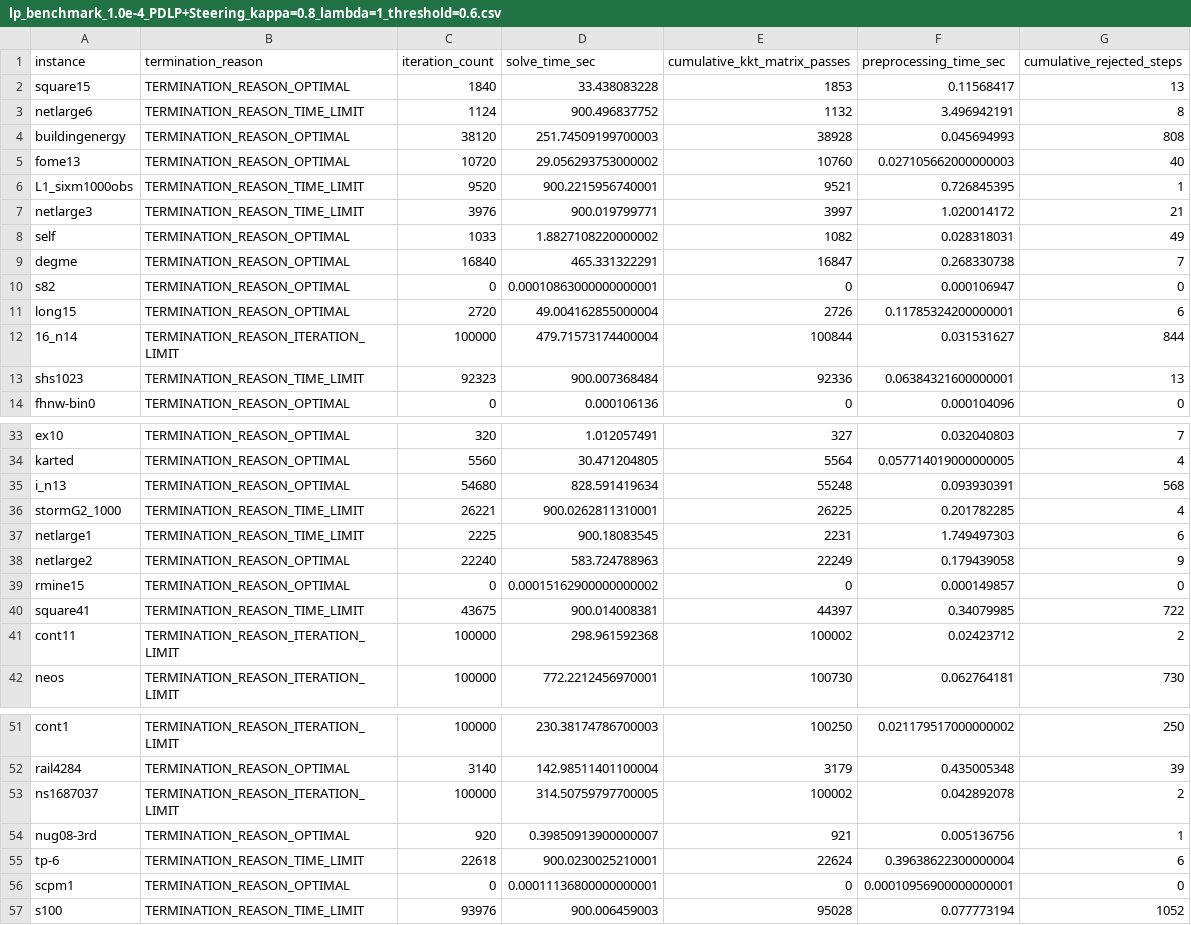
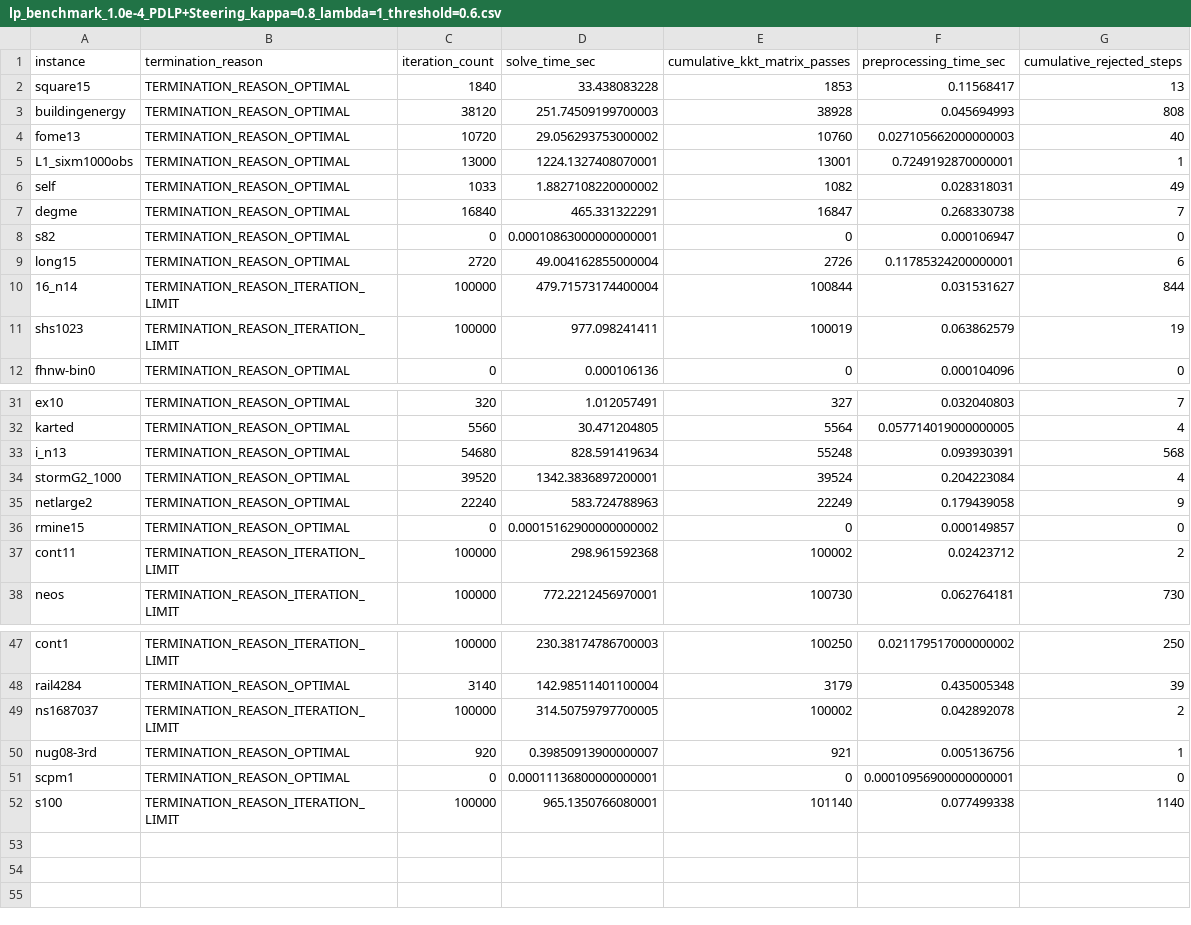
Before and after one commit to TheodorAT/MasterThesisCpp, a CSV file: benchmarking_results/remote_benchmark_results/lp_benchmark_1.0e-4_PDLP+Steering_kappa=0.8_lambda=1_threshold=0.6.csv, drawn as a sheet; only a part is shown, gaps mark what is left out; removed rows and columns are numbered as before the commit, all else as after; the diff names each change by its address in the sheet, - before the commit and + after, or states it on an @@ line.

```diff
--- a/benchmarking_results/remote_benchmark_results/lp_benchmark_1.0e-4_PDLP+Steering_kappa=0.8_lambda=1_threshold=0.6.csv
+++ b/benchmarking_results/remote_benchmark_results/lp_benchmark_1.0e-4_PDLP+Steering_kappa=0.8_lambda=1_threshold=0.6.csv
-row 3: netlarge6 | TERMINATION_REASON_TIME_LIMIT | 1124 | 900.496837752 | 1132 | 3.496942191 | 8
-B5 (termination_reason): TERMINATION_REASON_TIME_LIMIT
+B5 (termination_reason): TERMINATION_REASON_OPTIMAL
-C5 (iteration_count): 9520
+C5 (iteration_count): 13000
-D5 (solve_time_sec): 900.2215956740001
+D5 (solve_time_sec): 1224.1327408070001
-E5 (cumulative_kkt_matrix_passes): 9521
+E5 (cumulative_kkt_matrix_passes): 13001
-F5 (preprocessing_time_sec): 0.726845395
+F5 (preprocessing_time_sec): 0.7249192870000001
-row 7: netlarge3 | TERMINATION_REASON_TIME_LIMIT | 3976 | 900.019799771 | 3997 | 1.020014172 | 21
-B11 (termination_reason): TERMINATION_REASON_TIME_LIMIT
+B11 (termination_reason): TERMINATION_REASON_ITERATION_LIMIT
-C11 (iteration_count): 92323
+C11 (iteration_count): 100000
-D11 (solve_time_sec): 900.007368484
+D11 (solve_time_sec): 977.098241411
-E11 (cumulative_kkt_matrix_passes): 92336
+E11 (cumulative_kkt_matrix_passes): 100019
-F11 (preprocessing_time_sec): 0.06384321600000001
+F11 (preprocessing_time_sec): 0.063862579
-G11 (cumulative_rejected_steps): 13
+G11 (cumulative_rejected_steps): 19
-B34 (termination_reason): TERMINATION_REASON_TIME_LIMIT
+B34 (termination_reason): TERMINATION_REASON_OPTIMAL
-C34 (iteration_count): 26221
+C34 (iteration_count): 39520
-D34 (solve_time_sec): 900.0262811310001
+D34 (solve_time_sec): 1342.3836897200001
-E34 (cumulative_kkt_matrix_passes): 26225
+E34 (cumulative_kkt_matrix_passes): 39524
-F34 (preprocessing_time_sec): 0.201782285
+F34 (preprocessing_time_sec): 0.204223084
-row 37: netlarge1 | TERMINATION_REASON_TIME_LIMIT | 2225 | 900.18083545 | 2231 | 1.749497303 | 6
-row 40: square41 | TERMINATION_REASON_TIME_LIMIT | 43675 | 900.014008381 | 44397 | 0.34079985 | 722
-row 55: tp-6 | TERMINATION_REASON_TIME_LIMIT | 22618 | 900.0230025210001 | 22624 | 0.39638622300000004 | 6
-B52 (termination_reason): TERMINATION_REASON_TIME_LIMIT
+B52 (termination_reason): TERMINATION_REASON_ITERATION_LIMIT
-C52 (iteration_count): 93976
+C52 (iteration_count): 100000
-D52 (solve_time_sec): 900.006459003
+D52 (solve_time_sec): 965.1350766080001
-E52 (cumulative_kkt_matrix_passes): 95028
+E52 (cumulative_kkt_matrix_passes): 101140
-F52 (preprocessing_time_sec): 0.077773194
+F52 (preprocessing_time_sec): 0.077499338
-G52 (cumulative_rejected_steps): 1052
+G52 (cumulative_rejected_steps): 1140
```
Also changed, not shown: 1 other file.
